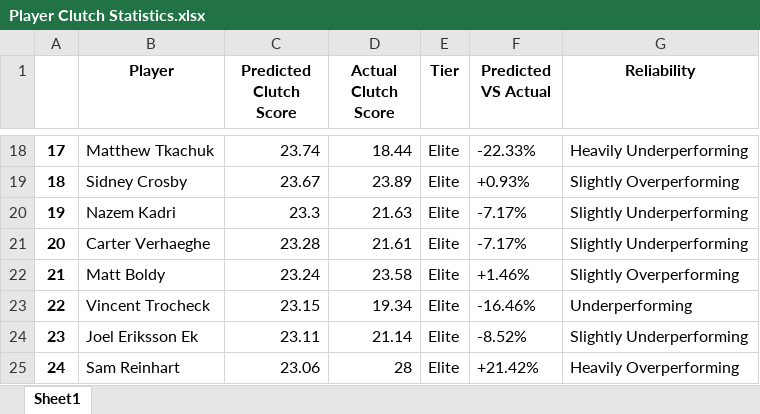
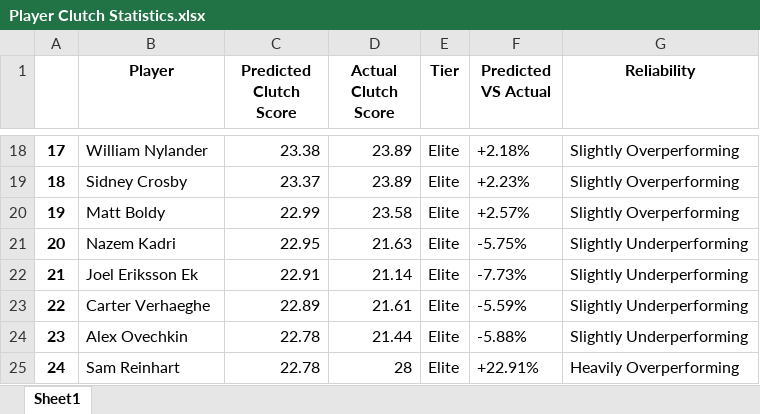
Before and after one commit to Shak789/NHL-Clutch-Goalscorers, an Excel workbook: Player Clutch Statistics.xlsx, sheet Sheet1, drawn as a sheet; only a part is shown, gaps mark what is left out; values as stored, in another font and other column widths than the file's, no borders; the diff covers the shown part only; the diff names each change by its address in the sheet, - before the commit and + after, or states it on an @@ line.

```diff
--- a/Player Clutch Statistics.xlsx (sheet Sheet1)
+++ b/Player Clutch Statistics.xlsx (sheet Sheet1)
-B18 (Player): Matthew Tkachuk
+B18 (Player): William Nylander
-C18 (Predicted Clutch Score): 23.74
+C18 (Predicted Clutch Score): 23.38
-D18 (Actual Clutch Score): 18.44
+D18 (Actual Clutch Score): 23.89
-F18 (Predicted VS Actual): -22.33%
+F18 (Predicted VS Actual): +2.18%
-G18 (Reliability): Heavily Underperforming
+G18 (Reliability): Slightly Overperforming
-C19 (Predicted Clutch Score): 23.67
+C19 (Predicted Clutch Score): 23.37
-F19 (Predicted VS Actual): +0.93%
+F19 (Predicted VS Actual): +2.23%
-B20 (Player): Nazem Kadri
+B20 (Player): Matt Boldy
-C20 (Predicted Clutch Score): 23.3
+C20 (Predicted Clutch Score): 22.99
-D20 (Actual Clutch Score): 21.63
+D20 (Actual Clutch Score): 23.58
-F20 (Predicted VS Actual): -7.17%
+F20 (Predicted VS Actual): +2.57%
-G20 (Reliability): Slightly Underperforming
+G20 (Reliability): Slightly Overperforming
-B21 (Player): Carter Verhaeghe
+B21 (Player): Nazem Kadri
-C21 (Predicted Clutch Score): 23.28
+C21 (Predicted Clutch Score): 22.95
-D21 (Actual Clutch Score): 21.61
+D21 (Actual Clutch Score): 21.63
-F21 (Predicted VS Actual): -7.17%
+F21 (Predicted VS Actual): -5.75%
-B22 (Player): Matt Boldy
+B22 (Player): Joel Eriksson Ek
-C22 (Predicted Clutch Score): 23.24
+C22 (Predicted Clutch Score): 22.91
-D22 (Actual Clutch Score): 23.58
+D22 (Actual Clutch Score): 21.14
-F22 (Predicted VS Actual): +1.46%
+F22 (Predicted VS Actual): -7.73%
-G22 (Reliability): Slightly Overperforming
+G22 (Reliability): Slightly Underperforming
-B23 (Player): Vincent Trocheck
+B23 (Player): Carter Verhaeghe
-C23 (Predicted Clutch Score): 23.15
+C23 (Predicted Clutch Score): 22.89
-D23 (Actual Clutch Score): 19.34
+D23 (Actual Clutch Score): 21.61
-F23 (Predicted VS Actual): -16.46%
+F23 (Predicted VS Actual): -5.59%
-G23 (Reliability): Underperforming
+G23 (Reliability): Slightly Underperforming
-B24 (Player): Joel Eriksson Ek
+B24 (Player): Alex Ovechkin
-C24 (Predicted Clutch Score): 23.11
+C24 (Predicted Clutch Score): 22.78
-D24 (Actual Clutch Score): 21.14
+D24 (Actual Clutch Score): 21.44
-F24 (Predicted VS Actual): -8.52%
+F24 (Predicted VS Actual): -5.88%
-C25 (Predicted Clutch Score): 23.06
+C25 (Predicted Clutch Score): 22.78
-F25 (Predicted VS Actual): +21.42%
+F25 (Predicted VS Actual): +22.91%
```
Also changed, not shown: 1889 edited cells elsewhere in this sheet, 2 other files.
